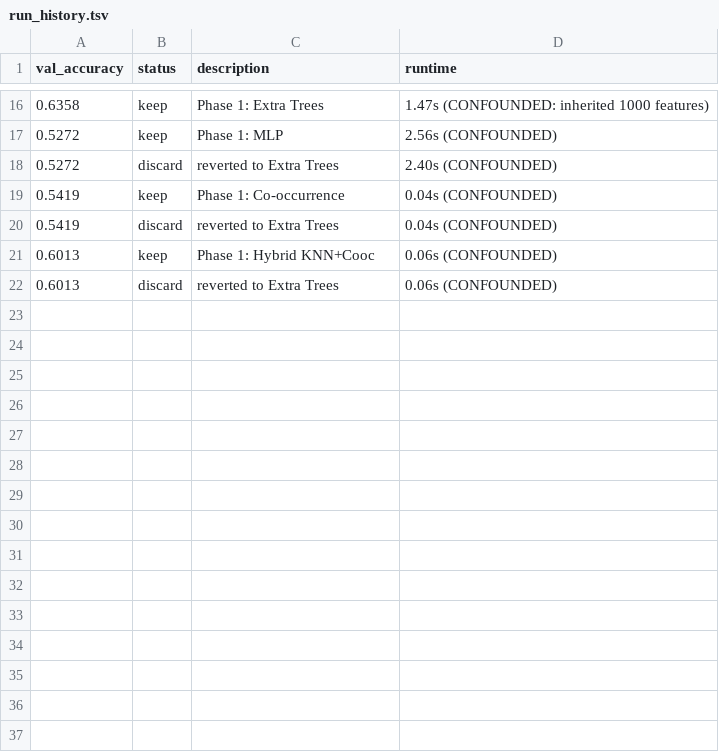
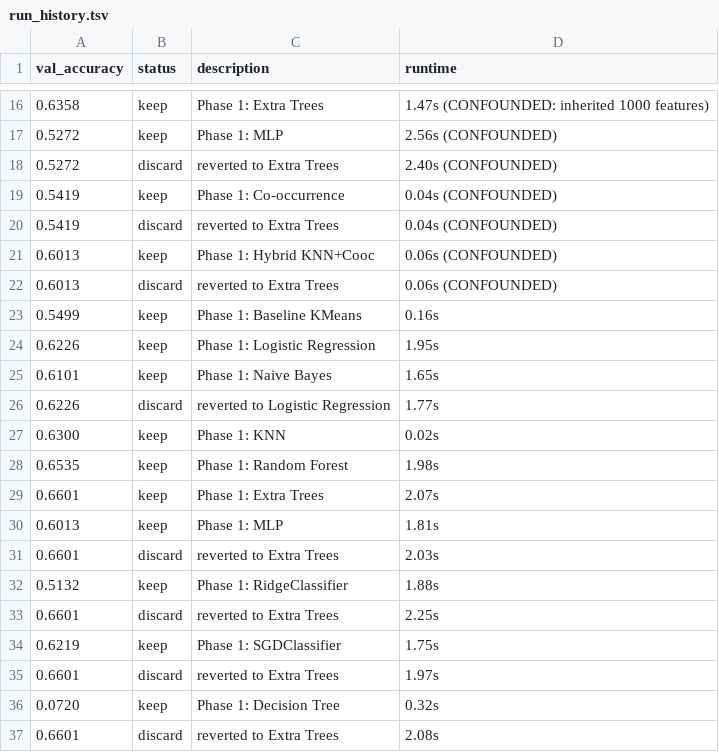
Before and after one commit to FionaGan28/STAT390_AutoResearch_project, a TSV file: logs/run_history.tsv, drawn as a sheet; only a part is shown, gaps mark what is left out; the diff names each change by its address in the sheet, - before the commit and + after, or states it on an @@ line.

```diff
--- a/logs/run_history.tsv
+++ b/logs/run_history.tsv
+row 23: 0.5499 | keep | Phase 1: Baseline KMeans | 0.16s
+row 24: 0.6226 | keep | Phase 1: Logistic Regression | 1.95s
+row 25: 0.6101 | keep | Phase 1: Naive Bayes | 1.65s
+row 26: 0.6226 | discard | reverted to Logistic Regression | 1.77s
+row 27: 0.6300 | keep | Phase 1: KNN | 0.02s
+row 28: 0.6535 | keep | Phase 1: Random Forest | 1.98s
+row 29: 0.6601 | keep | Phase 1: Extra Trees | 2.07s
+row 30: 0.6013 | keep | Phase 1: MLP | 1.81s
+row 31: 0.6601 | discard | reverted to Extra Trees | 2.03s
+row 32: 0.5132 | keep | Phase 1: RidgeClassifier | 1.88s
+row 33: 0.6601 | discard | reverted to Extra Trees | 2.25s
+row 34: 0.6219 | keep | Phase 1: SGDClassifier | 1.75s
+row 35: 0.6601 | discard | reverted to Extra Trees | 1.97s
+row 36: 0.0720 | keep | Phase 1: Decision Tree | 0.32s
+row 37: 0.6601 | discard | reverted to Extra Trees | 2.08s
```
Also changed, not shown: 8 other files.
